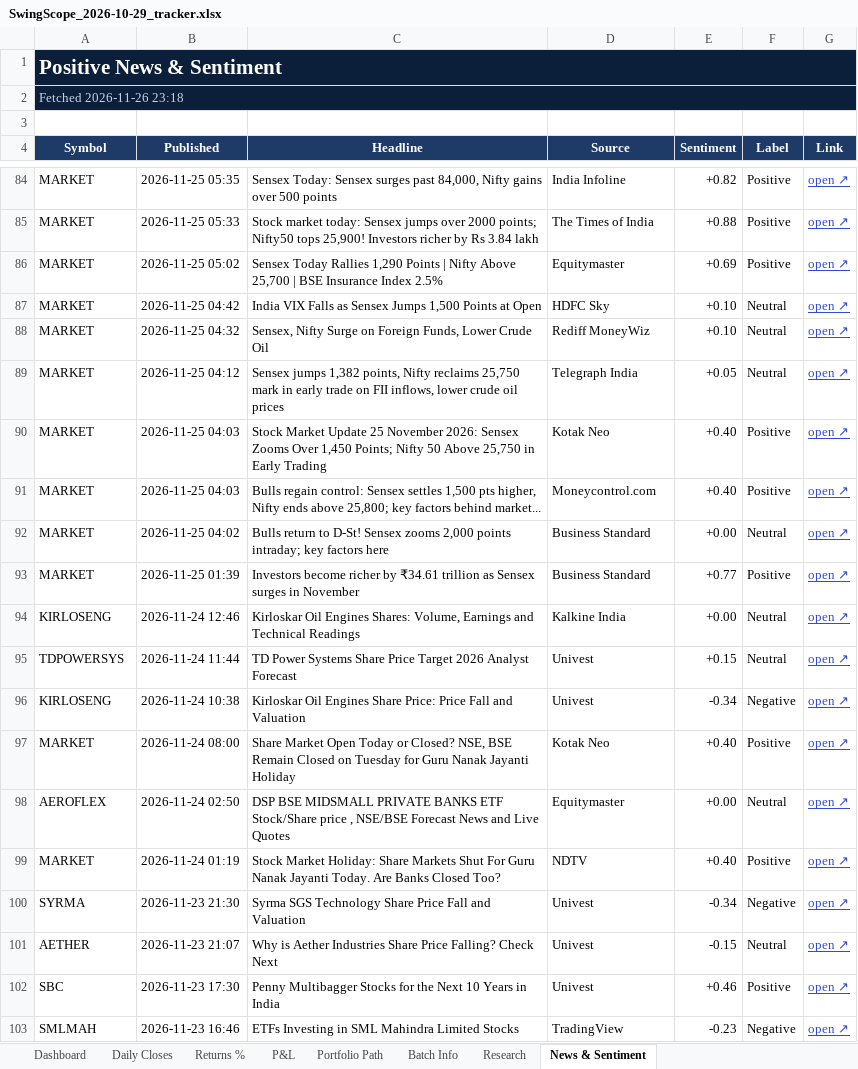
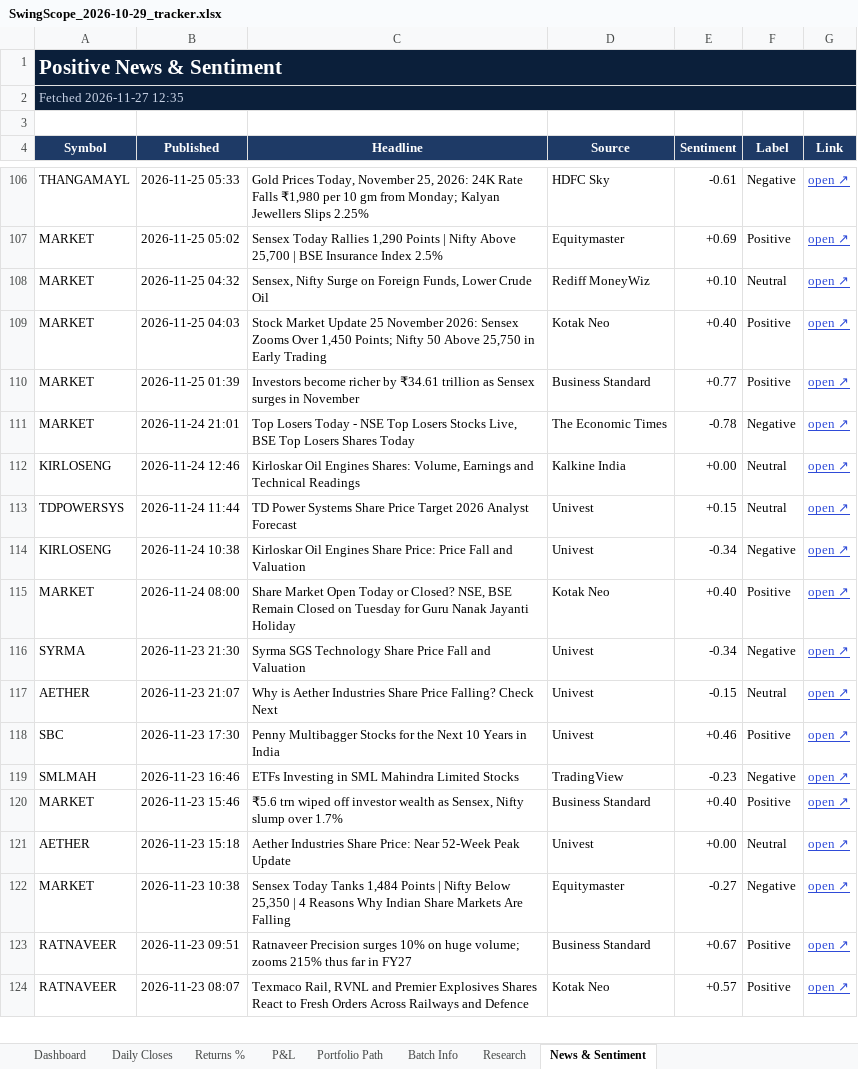
Before and after one commit to compukidsdgp-creator/Swing-Card, an Excel workbook: data/batches/2026-10-29/SwingScope_2026-10-29_tracker.xlsx, sheet News & Sentiment, drawn as a sheet; only a part is shown, gaps mark what is left out; the shorter side is filled out with more unchanged rows; values as stored, in another font and other column widths than the file's, no borders; conditional formats not drawn; removed rows and columns are numbered as before the commit, all else as after; the diff covers the shown part only; the diff names each change by its address in the sheet, - before the commit and + after, or states it on an @@ line.

```diff
--- a/data/batches/2026-10-29/SwingScope_2026-10-29_tracker.xlsx (sheet News & Sentiment)
+++ b/data/batches/2026-10-29/SwingScope_2026-10-29_tracker.xlsx (sheet News & Sentiment)
-A2 (Symbol): Fetched 2026-11-26 23:18
+A2 (Symbol): Fetched 2026-11-27 12:35
-row 84: MARKET | 2026-11-25 05:35 | Sensex Today: Sensex surges past 84,000, Nifty gains over 500 points | India Infoline | +0.82 | Positive | open ↗
-row 85: MARKET | 2026-11-25 05:33 | Stock market today: Sensex jumps over 2000 points; Nifty50 tops 25,900! Investors richer by Rs 3.84 lakh | The Times of India | +0.88 | Positive | open ↗
+row 106: THANGAMAYL | 2026-11-25 05:33 | Gold Prices Today, November 25, 2026: 24K Rate Falls ₹1,980 per 10 gm from Monday; Kalyan Jewellers Slips 2.25% | HDFC Sky | -0.61 | Negative | open ↗
-row 87: MARKET | 2026-11-25 04:42 | India VIX Falls as Sensex Jumps 1,500 Points at Open | HDFC Sky | +0.10 | Neutral | open ↗
-row 89: MARKET | 2026-11-25 04:12 | Sensex jumps 1,382 points, Nifty reclaims 25,750 mark in early trade on FII inflows, lower crude oil prices | Telegraph India | +0.05 | Neutral | open ↗
-row 91: MARKET | 2026-11-25 04:03 | Bulls regain control: Sensex settles 1,500 pts higher, Nifty ends above 25,800; key factors behind market... | Moneycontrol.com | +0.40 | Positive | open ↗
-row 92: MARKET | 2026-11-25 04:02 | Bulls return to D-St! Sensex zooms 2,000 points intraday; key factors here | Business Standard | +0.00 | Neutral | open ↗
+row 111: MARKET | 2026-11-24 21:01 | Top Losers Today - NSE Top Losers Stocks Live, BSE Top Losers Shares Today | The Economic Times | -0.78 | Negative | open ↗
-row 98: AEROFLEX | 2026-11-24 02:50 | DSP BSE MIDSMALL PRIVATE BANKS ETF Stock/Share price , NSE/BSE Forecast News and Live Quotes | Equitymaster | +0.00 | Neutral | open ↗
-row 99: MARKET | 2026-11-24 01:19 | Stock Market Holiday: Share Markets Shut For Guru Nanak Jayanti Today. Are Banks Closed Too? | NDTV | +0.40 | Positive | open ↗
```
Also changed, not shown: 74 added rows, 69 removed rows and 29 edited cells elsewhere in this sheet, sheet Research, sheet Dashboard, sheet Daily Closes, sheet Portfolio Path, sheet P&L, sheet Returns %, charts or pictures, 3 other files.
